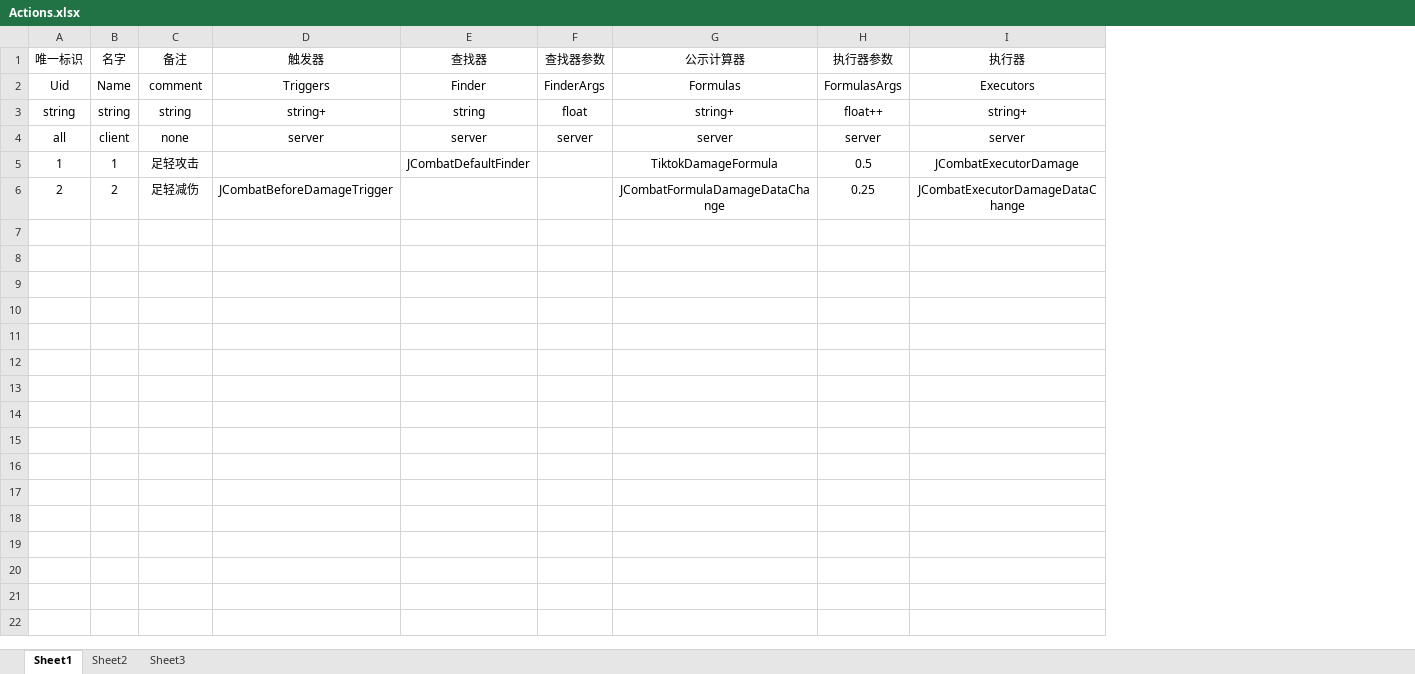
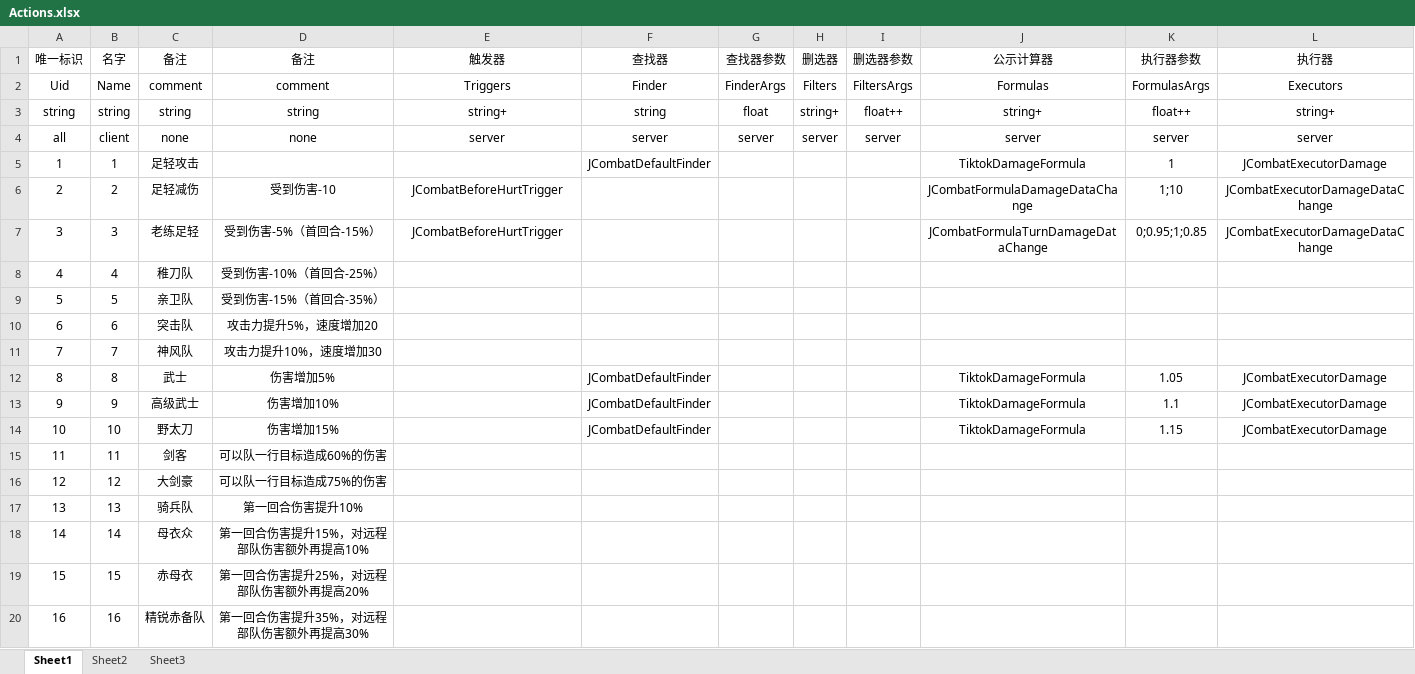
Before and after one commit to weiweidiy/TiktokGame2, an Excel workbook: Excels/Actions.xlsx, sheet Sheet1, drawn as a sheet; only a part is shown; values as stored, in another font and other column widths than the file's, no borders; addresses are those after the commit; the diff covers the shown part only; the diff names each change by its address in the sheet, - before the commit and + after, or states it on an @@ line.

```diff
--- a/Excels/Actions.xlsx (sheet Sheet1)
+++ b/Excels/Actions.xlsx (sheet Sheet1)
+column D (备注), rows 2-6: comment | string | none |  | 受到伤害-10
+column H (删选器), rows 2-4: Filters | string+ | server
+column I (删选器参数), rows 2-4: FiltersArgs | float++ | server
-K5 (执行器参数): 0.5
+K5 (执行器参数): 1
-E6 (触发器): JCombatBeforeDamageTrigger
+E6 (触发器): JCombatBeforeHurtTrigger
-K6 (执行器参数): 0.25
+K6 (执行器参数): 1;10
+row 7: 3 | 3 | 老练足轻 | 受到伤害-5%（首回合-15%） | JCombatBeforeHurtTrigger |  |  |  |  | JCombatFormulaTurnDamageDataChange | 0;0.95;1;0.85 | JCombatExecutorDamageDataChange
+row 8: 4 | 4 | 稚刀队 | 受到伤害-10%（首回合-25%）
+row 9: 5 | 5 | 亲卫队 | 受到伤害-15%（首回合-35%）
+row 10: 6 | 6 | 突击队 | 攻击力提升5%，速度增加20
+row 11: 7 | 7 | 神风队 | 攻击力提升10%，速度增加30
+row 12: 8 | 8 | 武士 | 伤害增加5% |  | JCombatDefaultFinder |  |  |  | TiktokDamageFormula | 1.05 | JCombatExecutorDamage
+row 13: 9 | 9 | 高级武士 | 伤害增加10% |  | JCombatDefaultFinder |  |  |  | TiktokDamageFormula | 1.1 | JCombatExecutorDamage
+row 14: 10 | 10 | 野太刀 | 伤害增加15% |  | JCombatDefaultFinder |  |  |  | TiktokDamageFormula | 1.15 | JCombatExecutorDamage
+row 15: 11 | 11 | 剑客 | 可以队一行目标造成60%的伤害
+row 16: 12 | 12 | 大剑豪 | 可以队一行目标造成75%的伤害
+row 17: 13 | 13 | 骑兵队 | 第一回合伤害提升10%
+row 18: 14 | 14 | 母衣众 | 第一回合伤害提升15%，对远程部队伤害额外再提高10%
+row 19: 15 | 15 | 赤母衣 | 第一回合伤害提升25%，对远程部队伤害额外再提高20%
+row 20: 16 | 16 | 精锐赤备队 | 第一回合伤害提升35%，对远程部队伤害额外再提高30%
```
Also changed, not shown: 16 added rows elsewhere in this sheet, 3 other files.
